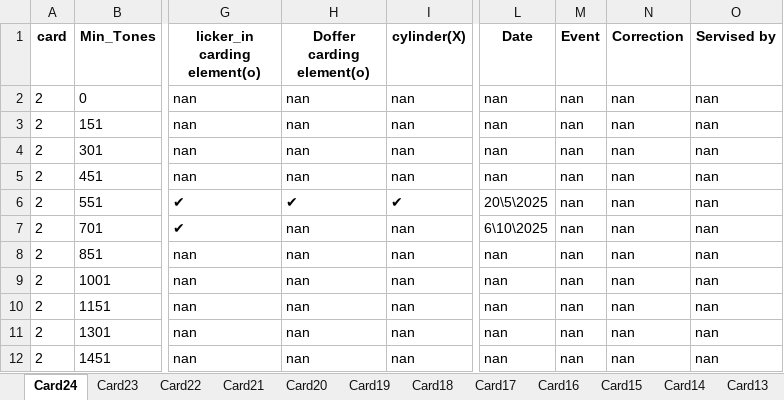
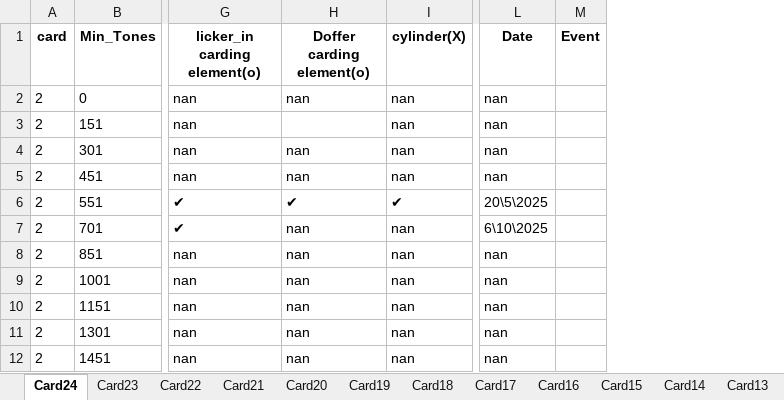
Before and after one commit to mahmedabdallh123/input-data, an Excel workbook: Machine_Service_Lookup.xlsx, sheet Card24, drawn as a sheet; only a part is shown, gaps mark what is left out; values as stored, in another font and other column widths than the file's, no borders; the diff names each change by its address in the sheet, - before the commit and + after, or states it on an @@ line.

```diff
--- a/Machine_Service_Lookup.xlsx (sheet Card24)
+++ b/Machine_Service_Lookup.xlsx (sheet Card24)
-column N (Correction), rows 2-12: all nan
-column O (Servised by), rows 2-12: all nan
-M2:M12 (Event): nan
+M2:M12 (Event): (empty)
-H3 (Doffer carding element(o)): nan
+H3 (Doffer carding element(o)): (empty)
```
Also changed, not shown: sheet Card1, sheet Card23.
